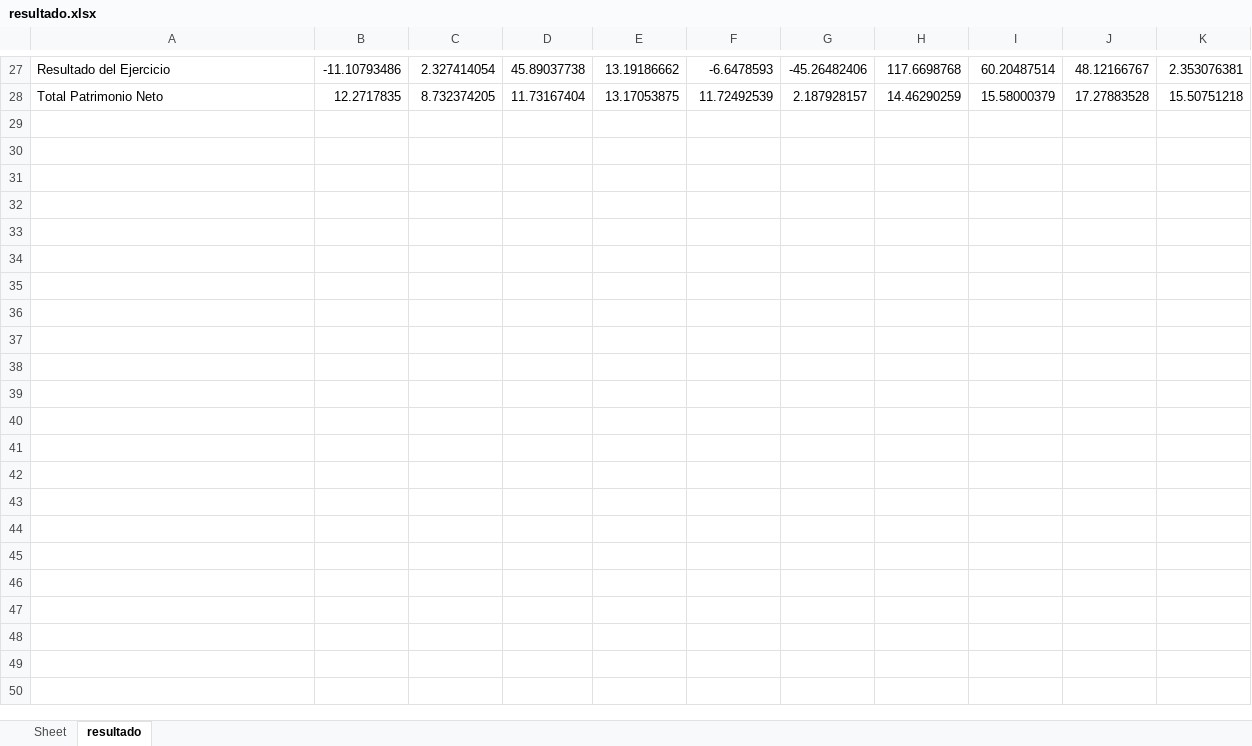
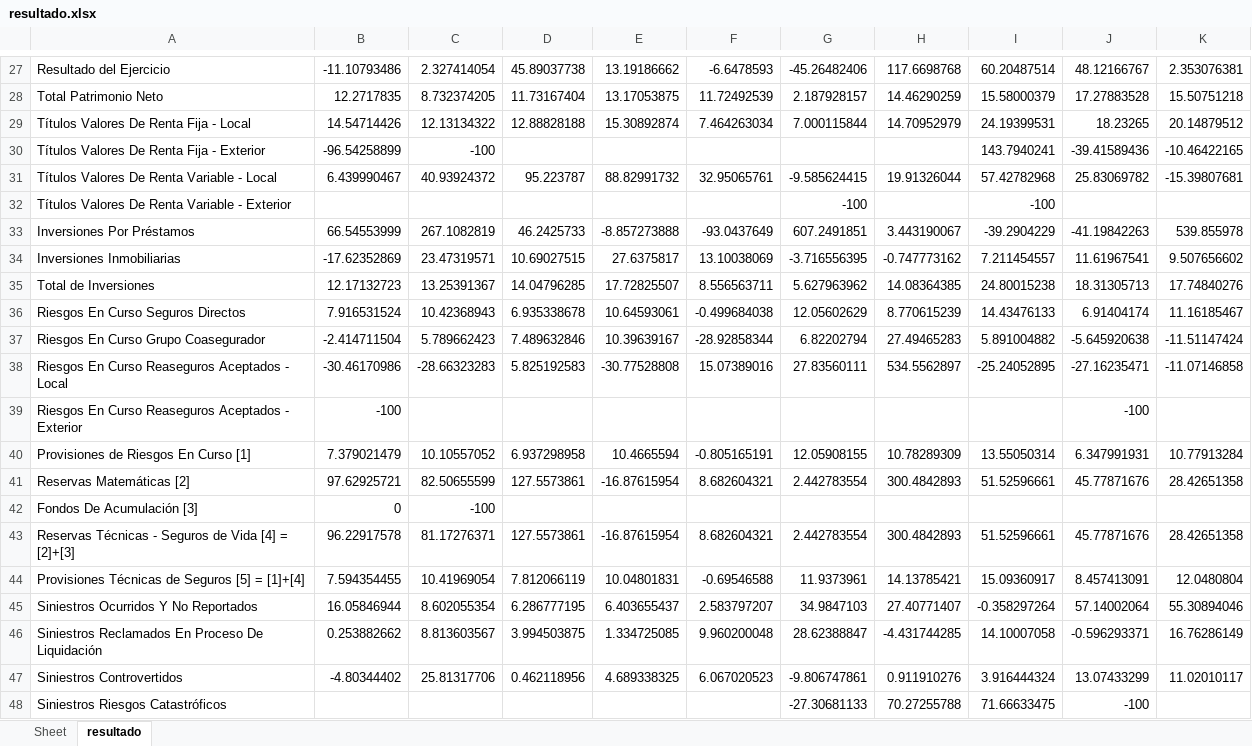
Before and after one commit to eduardomdacademy/clases-python-360, an Excel workbook: clase14/resultado.xlsx, sheet resultado, drawn as a sheet; only a part is shown, gaps mark what is left out; values as stored, in another font and other column widths than the file's, no borders; the diff covers the shown part only; the diff names each change by its address in the sheet, - before the commit and + after, or states it on an @@ line.

Commit message:
clase 15

```diff
--- a/clase14/resultado.xlsx (sheet resultado)
+++ b/clase14/resultado.xlsx (sheet resultado)
+row 29: Títulos Valores De Renta Fija - Local | 14.54714426 | 12.13134322 | 12.88828188 | 15.30892874 | 7.464263034 | 7.000115844 | 14.70952979 | 24.19399531 | 18.23265 | 20.14879512
+row 30: Títulos Valores De Renta Fija - Exterior | -96.54258899 | -100 |  |  |  |  |  | 143.7940241 | -39.41589436 | -10.46422165
+row 31: Títulos Valores De Renta Variable - Local | 6.439990467 | 40.93924372 | 95.223787 | 88.82991732 | 32.95065761 | -9.585624415 | 19.91326044 | 57.42782968 | 25.83069782 | -15.39807681
+row 32: Títulos Valores De Renta Variable - Exterior |  |  |  |  |  | -100 |  | -100
+row 33: Inversiones Por Préstamos | 66.54553999 | 267.1082819 | 46.2425733 | -8.857273888 | -93.0437649 | 607.2491851 | 3.443190067 | -39.2904229 | -41.19842263 | 539.855978
+row 34: Inversiones Inmobiliarias | -17.62352869 | 23.47319571 | 10.69027515 | 27.6375817 | 13.10038069 | -3.716556395 | -0.747773162 | 7.211454557 | 11.61967541 | 9.507656602
+row 35: Total de Inversiones | 12.17132723 | 13.25391367 | 14.04796285 | 17.72825507 | 8.556563711 | 5.627963962 | 14.08364385 | 24.80015238 | 18.31305713 | 17.74840276
+row 36: Riesgos En Curso Seguros Directos | 7.916531524 | 10.42368943 | 6.935338678 | 10.64593061 | -0.499684038 | 12.05602629 | 8.770615239 | 14.43476133 | 6.91404174 | 11.16185467
+row 37: Riesgos En Curso Grupo Coasegurador | -2.414711504 | 5.789662423 | 7.489632846 | 10.39639167 | -28.92858344 | 6.82202794 | 27.49465283 | 5.891004882 | -5.645920638 | -11.51147424
+row 38: Riesgos En Curso Reaseguros Aceptados - Local | -30.46170986 | -28.66323283 | 5.825192583 | -30.77528808 | 15.07389016 | 27.83560111 | 534.5562897 | -25.24052895 | -27.16235471 | -11.07146858
+row 39: Riesgos En Curso Reaseguros Aceptados - Exterior | -100 |  |  |  |  |  |  |  | -100
+row 40: Provisiones de Riesgos En Curso [1] | 7.379021479 | 10.10557052 | 6.937298958 | 10.4665594 | -0.805165191 | 12.05908155 | 10.78289309 | 13.55050314 | 6.347991931 | 10.77913284
+row 41: Reservas Matemáticas [2] | 97.62925721 | 82.50655599 | 127.5573861 | -16.87615954 | 8.682604321 | 2.442783554 | 300.4842893 | 51.52596661 | 45.77871676 | 28.42651358
+row 42: Fondos De Acumulación [3] | 0 | -100
+row 43: Reservas Técnicas - Seguros de Vida [4] = [2]+[3] | 96.22917578 | 81.17276371 | 127.5573861 | -16.87615954 | 8.682604321 | 2.442783554 | 300.4842893 | 51.52596661 | 45.77871676 | 28.42651358
+row 44: Provisiones Técnicas de Seguros [5] = [1]+[4] | 7.594354455 | 10.41969054 | 7.812066119 | 10.04801831 | -0.69546588 | 11.9373961 | 14.13785421 | 15.09360917 | 8.457413091 | 12.0480804
+row 45: Siniestros Ocurridos Y No Reportados | 16.05846944 | 8.602055354 | 6.286777195 | 6.403655437 | 2.583797207 | 34.9847103 | 27.40771407 | -0.358297264 | 57.14002064 | 55.30894046
+row 46: Siniestros Reclamados En Proceso De Liquidación | 0.253882662 | 8.813603567 | 3.994503875 | 1.334725085 | 9.960200048 | 28.62388847 | -4.431744285 | 14.10007058 | -0.596293371 | 16.76286149
+row 47: Siniestros Controvertidos | -4.80344402 | 25.81317706 | 0.462118956 | 4.689338325 | 6.067020523 | -9.806747861 | 0.911910276 | 3.916444324 | 13.07433299 | 11.02010117
+row 48: Siniestros Riesgos Catastróficos |  |  |  |  |  | -27.30681133 | 70.27255788 | 71.66633475 | -100
```
Also changed, not shown: 66 added rows elsewhere in this sheet, 7 other files.
